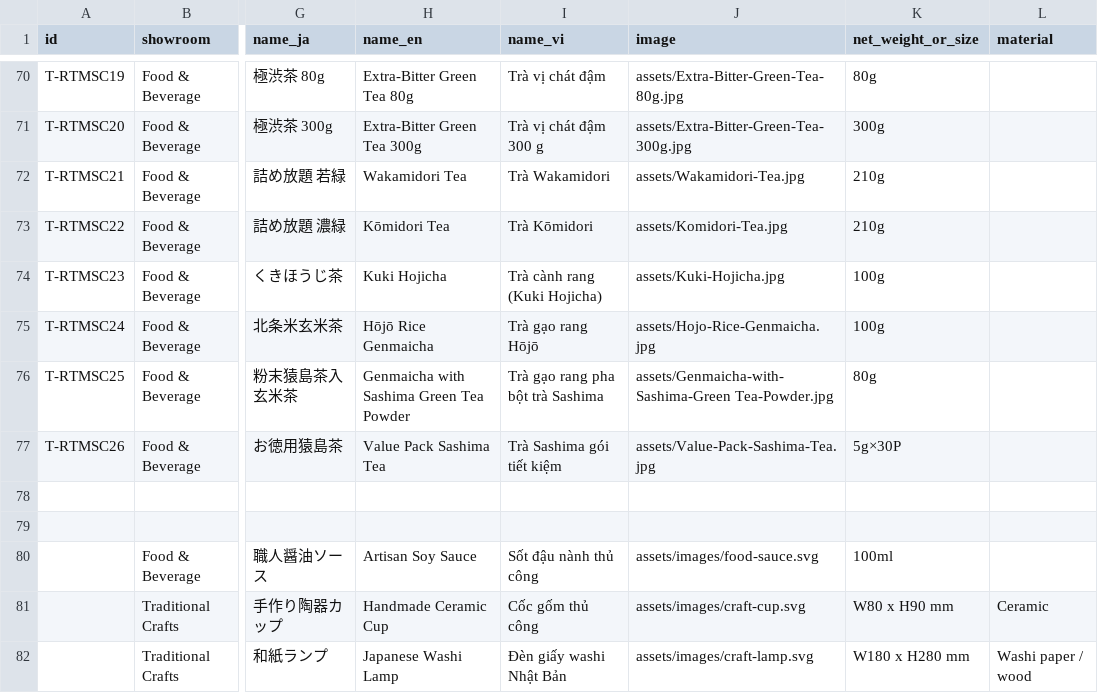
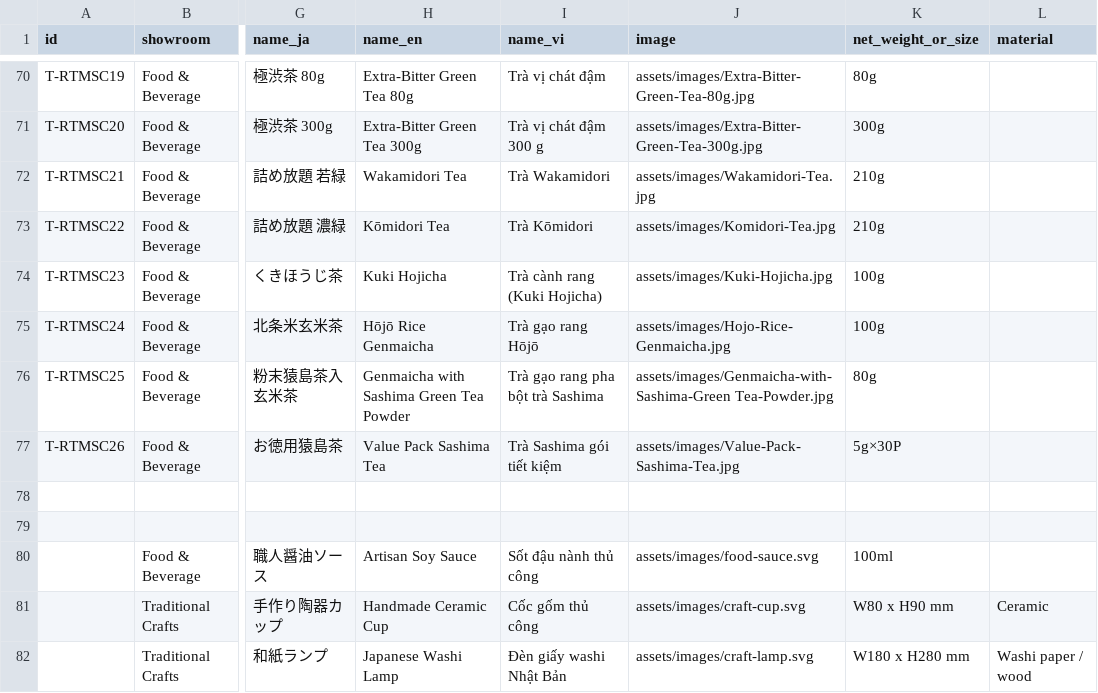
Before and after one commit to tradesekisho-sks/sekisho-digital-showroom, a CSV file: data/products.csv, drawn as a sheet; only a part is shown, gaps mark what is left out; the diff covers the shown part only; the diff names each change by its address in the sheet, - before the commit and + after, or states it on an @@ line.

```diff
--- a/data/products.csv
+++ b/data/products.csv
-J70 (image): assets/Extra-Bitter-Green-Tea-80g.jpg
+J70 (image): assets/images/Extra-Bitter-Green-Tea-80g.jpg
-J71 (image): assets/Extra-Bitter-Green-Tea-300g.jpg
+J71 (image): assets/images/Extra-Bitter-Green-Tea-300g.jpg
-J72 (image): assets/Wakamidori-Tea.jpg
+J72 (image): assets/images/Wakamidori-Tea.jpg
-J73 (image): assets/Komidori-Tea.jpg
+J73 (image): assets/images/Komidori-Tea.jpg
-J74 (image): assets/Kuki-Hojicha.jpg
+J74 (image): assets/images/Kuki-Hojicha.jpg
-J75 (image): assets/Hojo-Rice-Genmaicha.jpg
+J75 (image): assets/images/Hojo-Rice-Genmaicha.jpg
-J76 (image): assets/Genmaicha-with-Sashima-Green Tea-Powder.jpg
+J76 (image): assets/images/Genmaicha-with-Sashima-Green Tea-Powder.jpg
-J77 (image): assets/Value-Pack-Sashima-Tea.jpg
+J77 (image): assets/images/Value-Pack-Sashima-Tea.jpg
```
Also changed, not shown: 54 edited cells elsewhere in this file.
